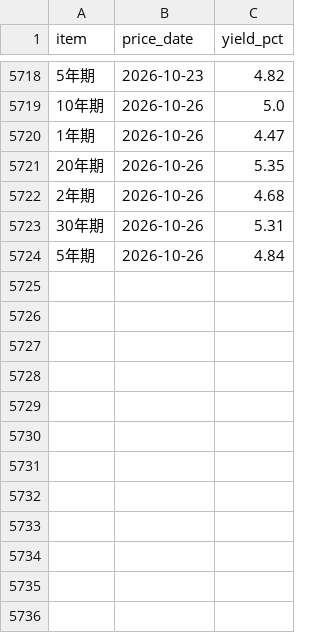
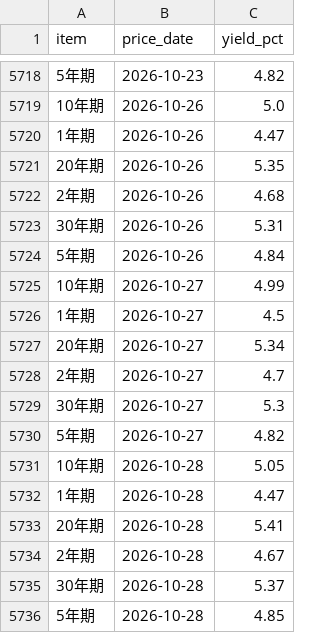
Before and after one commit to ChrisHo0317/Local_Dashboard, a CSV file: data/bond_yields.csv, drawn as a sheet; only a part is shown, gaps mark what is left out; the diff names each change by its address in the sheet, - before the commit and + after, or states it on an @@ line.

```diff
--- a/data/bond_yields.csv
+++ b/data/bond_yields.csv
+row 5725: 10年期 | 2026-10-27 | 4.99
+row 5726: 1年期 | 2026-10-27 | 4.5
+row 5727: 20年期 | 2026-10-27 | 5.34
+row 5728: 2年期 | 2026-10-27 | 4.7
+row 5729: 30年期 | 2026-10-27 | 5.3
+row 5730: 5年期 | 2026-10-27 | 4.82
+row 5731: 10年期 | 2026-10-28 | 5.05
+row 5732: 1年期 | 2026-10-28 | 4.47
+row 5733: 20年期 | 2026-10-28 | 5.41
+row 5734: 2年期 | 2026-10-28 | 4.67
+row 5735: 30年期 | 2026-10-28 | 5.37
+row 5736: 5年期 | 2026-10-28 | 4.85
```
Also changed, not shown: data/alerts_sent.csv, 5 other files.
